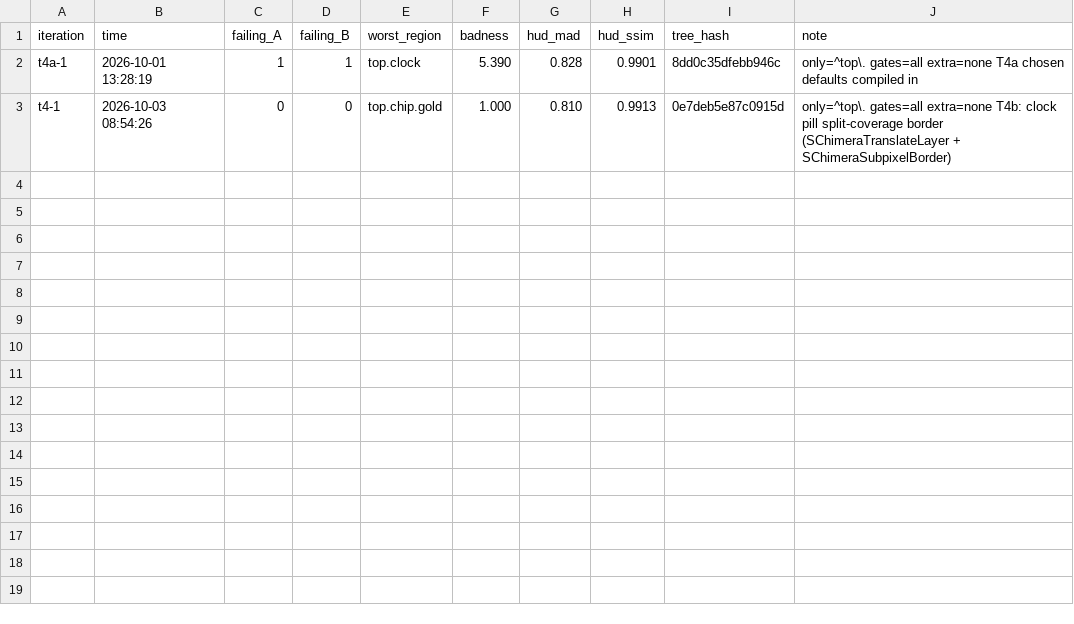
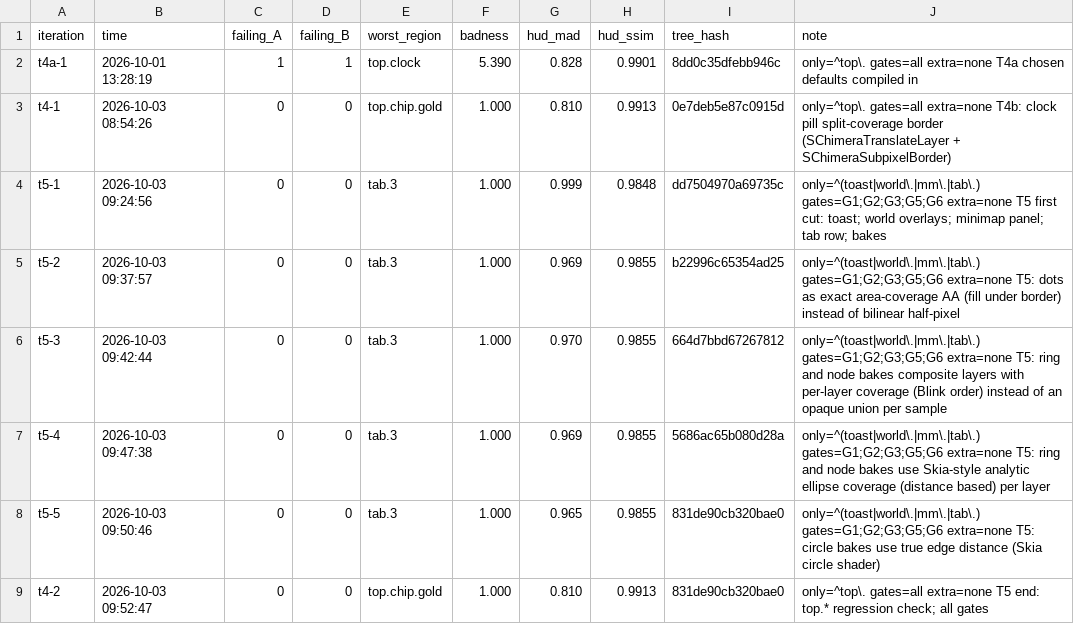
Before and after one commit to ProjectChimera1/Project-Chimera, a CSV file: tools/unreal-hud/results/convergence.csv, drawn as a sheet.

```diff
--- a/tools/unreal-hud/results/convergence.csv
+++ b/tools/unreal-hud/results/convergence.csv
@@ -3 +3,7 @@ t4a-1,2026-10-01 13:28:19,1,1,top.clock,5.390,0.828,0.9901,8dd0c35dfebb946c,only
 t4-1,2026-10-03 08:54:26,0,0,top.chip.gold,1.000,0.810,0.9913,0e7deb5e87c0915d,only=^top\. gates=all extra=none T4b: clock pill split-coverage border (SChimeraTranslateLayer + SChimeraSubpixelBorder)
+t5-1,2026-10-03 09:24:56,0,0,tab.3,1.000,0.999,0.9848,dd7504970a69735c,only=^(toast|world\.|mm\.|tab\.) gates=G1;G2;G3;G5;G6 extra=none T5 first cut: toast; world overlays; minimap panel; tab row; bakes
+t5-2,2026-10-03 09:37:57,0,0,tab.3,1.000,0.969,0.9855,b22996c65354ad25,only=^(toast|world\.|mm\.|tab\.) gates=G1;G2;G3;G5;G6 extra=none T5: dots as exact area-coverage AA (fill under border) instead of bilinear half-pixel
+t5-3,2026-10-03 09:42:44,0,0,tab.3,1.000,0.970,0.9855,664d7bbd67267812,only=^(toast|world\.|mm\.|tab\.) gates=G1;G2;G3;G5;G6 extra=none T5: ring and node bakes composite layers with per-layer coverage (Blink order) instead of an opaque union per sample
+t5-4,2026-10-03 09:47:38,0,0,tab.3,1.000,0.969,0.9855,5686ac65b080d28a,only=^(toast|world\.|mm\.|tab\.) gates=G1;G2;G3;G5;G6 extra=none T5: ring and node bakes use Skia-style analytic ellipse coverage (distance based) per layer
+t5-5,2026-10-03 09:50:46,0,0,tab.3,1.000,0.965,0.9855,831de90cb320bae0,only=^(toast|world\.|mm\.|tab\.) gates=G1;G2;G3;G5;G6 extra=none T5: circle bakes use true edge distance (Skia circle shader)
+t4-2,2026-10-03 09:52:47,0,0,top.chip.gold,1.000,0.810,0.9913,831de90cb320bae0,only=^top\. gates=all extra=none T5 end: top.* regression check; all gates
```
Also changed, not shown: 21 other files.
